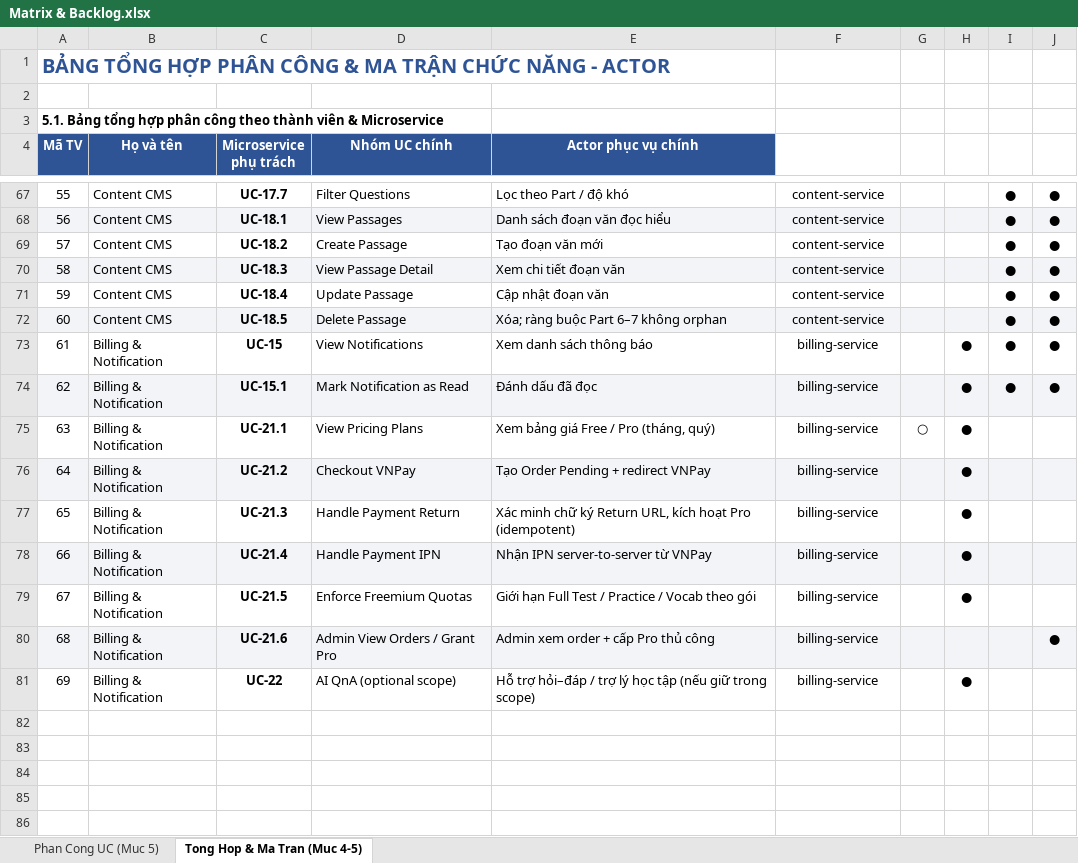
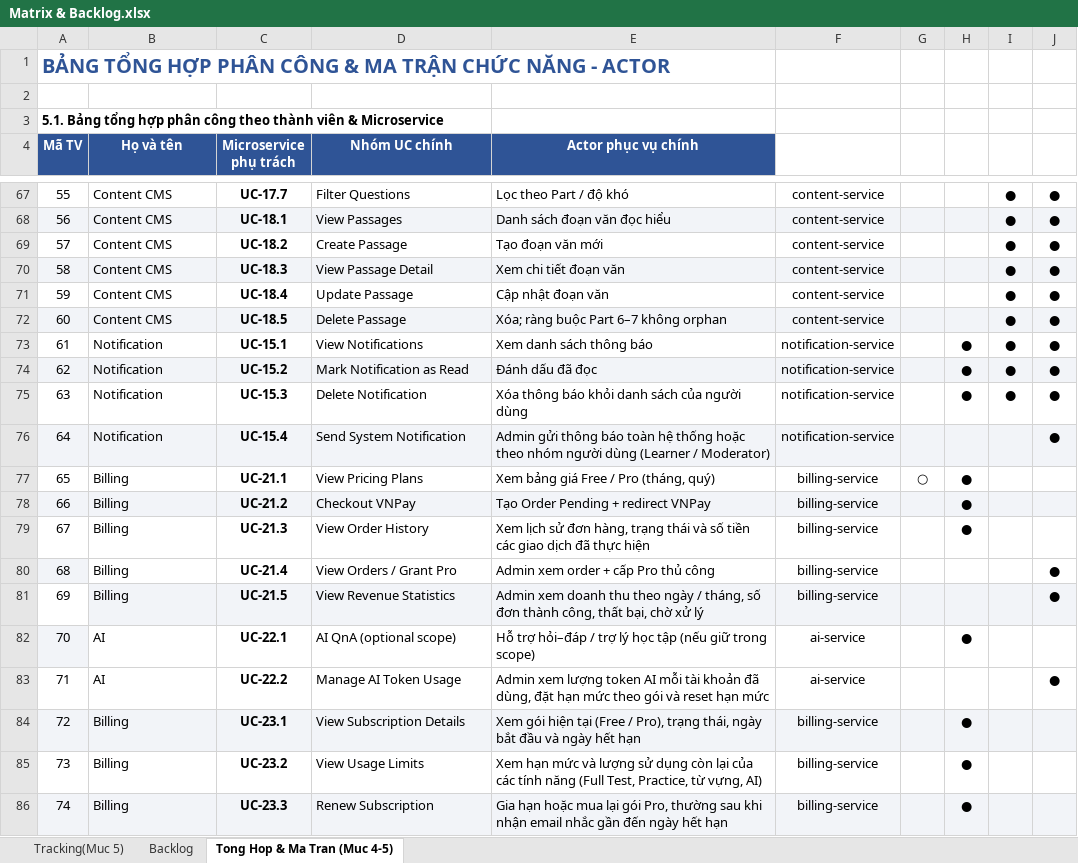
Before and after one commit to LiemDT2005/AcadPrep_v2_Microservice, an Excel workbook: docs/Matrix & Backlog.xlsx, sheet Tong Hop & Ma Tran (Muc 4-5), drawn as a sheet; only a part is shown, gaps mark what is left out; values as stored, in another font and other column widths than the file's, no borders; charts and pictures not drawn; removed rows and columns are numbered as before the commit, all else as after; the diff names each change by its address in the sheet, - before the commit and + after, or states it on an @@ line.

```diff
--- a/docs/Matrix & Backlog.xlsx (sheet Tong Hop & Ma Tran (Muc 4-5))
+++ b/docs/Matrix & Backlog.xlsx (sheet Tong Hop & Ma Tran (Muc 4-5))
-sheet tab: Phan Cong UC (Muc 5)
+sheet tab: Tracking(Muc 5)
+sheet tab: Backlog
-row 73: 61 | Billing & Notification | UC-15 | View Notifications | Xem danh sách thông báo | billing-service |  | ● | ● | ●
@@ column A (Mã TV) renumbered between rows 73 and 82 @@
-A73:J73 fill: #F2F4F8
+A73:J73 fill: none
-B73 (Họ và tên): Billing & Notification
+B73 (Họ và tên): Notification
-D73 (Nhóm UC chính): Mark Notification as Read
+D73 (Nhóm UC chính): View Notifications
-E73 (Actor phục vụ chính): Đánh dấu đã đọc
+E73 (Actor phục vụ chính): Xem danh sách thông báo
-F73: billing-service
+F73: notification-service
+row 74: 62 | Notification | UC-15.2 | Mark Notification as Read | Đánh dấu đã đọc | notification-service |  | ● | ● | ●
+row 75: 63 | Notification | UC-15.3 | Delete Notification | Xóa thông báo khỏi danh sách của người dùng | notification-service |  | ● | ● | ●
+row 76: 64 | Notification | UC-15.4 | Send System Notification | Admin gửi thông báo toàn hệ thống hoặc theo nhóm người dùng (Learner / Moderator) | notification-service |  |  |  | ●
-B77:B81 (Họ và tên): Billing & Notification
+B77:B81 (Họ và tên): Billing
-D79 (Nhóm UC chính): Handle Payment Return
+D79 (Nhóm UC chính): View Order History
-E79 (Actor phục vụ chính): Xác minh chữ ký Return URL, kích hoạt Pro (idempotent)
+E79 (Actor phục vụ chính): Xem lịch sử đơn hàng, trạng thái và số tiền các giao dịch đã thực hiện
-B80:J80 fill: #F2F4F8
+B80:J80 fill: none
-D80 (Nhóm UC chính): Handle Payment IPN
+D80 (Nhóm UC chính): View Orders / Grant Pro
-E80 (Actor phục vụ chính): Nhận IPN server-to-server từ VNPay
+E80 (Actor phục vụ chính): Admin xem order + cấp Pro thủ công
-H80:H81: ●
+H80:H81: (empty)
-J80:J81: (empty)
+J80:J81: ●
-B81:J81 fill: none
+B81:J81 fill: #F2F4F8
-D81 (Nhóm UC chính): Enforce Freemium Quotas
+D81 (Nhóm UC chính): View Revenue Statistics
-E81 (Actor phục vụ chính): Giới hạn Full Test / Practice / Vocab theo gói
+E81 (Actor phục vụ chính): Admin xem doanh thu theo ngày / tháng, số đơn thành công, thất bại, chờ xử lý
-row 80: 68 | Billing & Notification | UC-21.6 | Admin View Orders / Grant Pro | Admin xem order + cấp Pro thủ công | billing-service |  |  |  | ●
-A82 fill: none
+A82 fill: #F2F4F8
-B82 (Họ và tên): Billing & Notification
+B82 (Họ và tên): AI
-C82 (Microservice phụ trách): UC-22
+C82 (Microservice phụ trách): UC-22.1
-F82: billing-service
+F82: ai-service
+row 83: 71 | AI | UC-22.2 | Manage AI Token Usage | Admin xem lượng token AI mỗi tài khoản đã dùng, đặt hạn mức theo gói và reset hạn mức | ai-service |  |  |  | ●
+row 84: 72 | Billing | UC-23.1 | View Subscription Details | Xem gói hiện tại (Free / Pro), trạng thái, ngày bắt đầu và ngày hết hạn | billing-service |  | ●
+row 85: 73 | Billing | UC-23.2 | View Usage Limits | Xem hạn mức và lượng sử dụng còn lại của các tính năng (Full Test, Practice, từ vựng, AI) | billing-service |  | ●
+row 86: 74 | Billing | UC-23.3 | Renew Subscription | Gia hạn hoặc mua lại gói Pro, thường sau khi nhận email nhắc gần đến ngày hết hạn | billing-service |  | ●
```
Also changed, not shown: sheet Tracking(Muc 5), charts or pictures, 3 other files.
